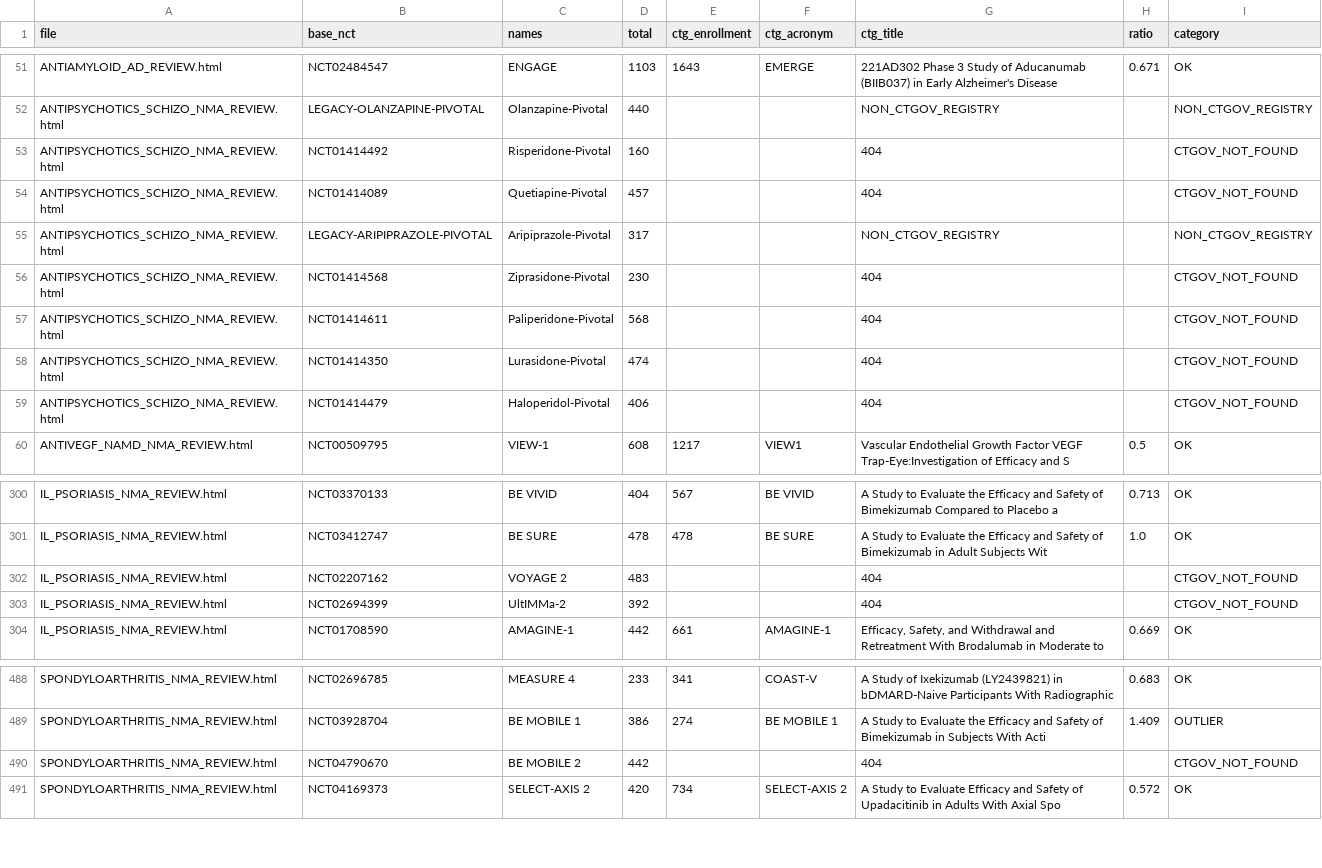
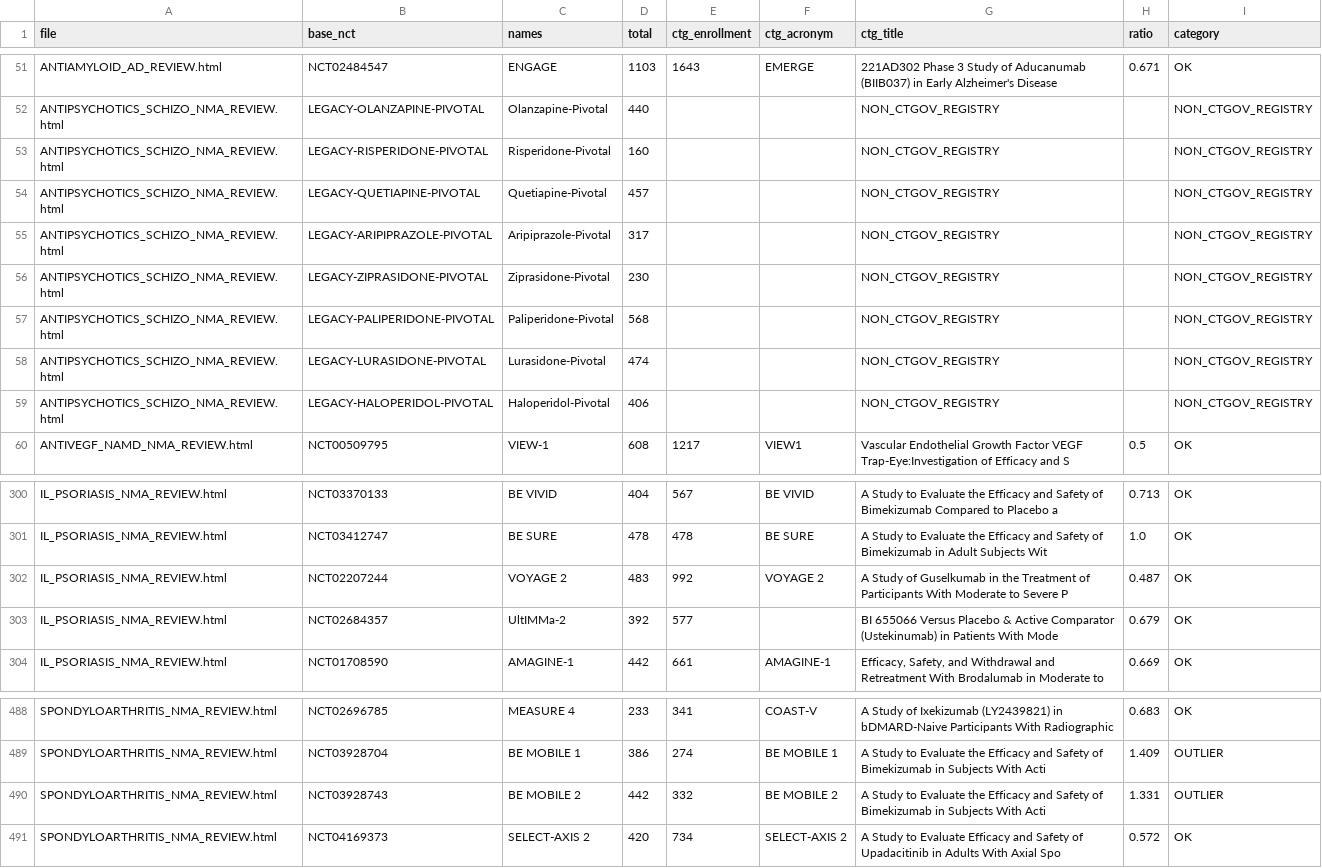
Before and after one commit to mahmood726-cyber/rapidmeta-finerenone, a CSV file: outputs/ctgov_cross_check.csv, drawn as a sheet; only a part is shown, gaps mark what is left out.

```diff
--- a/outputs/ctgov_cross_check.csv
+++ b/outputs/ctgov_cross_check.csv
@@ -52,9 +52,9 @@ ANTIAMYLOID_AD_REVIEW.html,NCT02484547,ENGAGE,1103,1643,EMERGE,221AD302 Phase 3
 ANTIPSYCHOTICS_SCHIZO_NMA_REVIEW.html,LEGACY-OLANZAPINE-PIVOTAL,Olanzapine-Pivotal,440,,,NON_CTGOV_REGISTRY,,NON_CTGOV_REGISTRY
-ANTIPSYCHOTICS_SCHIZO_NMA_REVIEW.html,NCT01414492,Risperidone-Pivotal,160,,,404,,CTGOV_NOT_FOUND
-ANTIPSYCHOTICS_SCHIZO_NMA_REVIEW.html,NCT01414089,Quetiapine-Pivotal,457,,,404,,CTGOV_NOT_FOUND
+ANTIPSYCHOTICS_SCHIZO_NMA_REVIEW.html,LEGACY-RISPERIDONE-PIVOTAL,Risperidone-Pivotal,160,,,NON_CTGOV_REGISTRY,,NON_CTGOV_REGISTRY
+ANTIPSYCHOTICS_SCHIZO_NMA_REVIEW.html,LEGACY-QUETIAPINE-PIVOTAL,Quetiapine-Pivotal,457,,,NON_CTGOV_REGISTRY,,NON_CTGOV_REGISTRY
 ANTIPSYCHOTICS_SCHIZO_NMA_REVIEW.html,LEGACY-ARIPIPRAZOLE-PIVOTAL,Aripiprazole-Pivotal,317,,,NON_CTGOV_REGISTRY,,NON_CTGOV_REGISTRY
-ANTIPSYCHOTICS_SCHIZO_NMA_REVIEW.html,NCT01414568,Ziprasidone-Pivotal,230,,,404,,CTGOV_NOT_FOUND
-ANTIPSYCHOTICS_SCHIZO_NMA_REVIEW.html,NCT01414611,Paliperidone-Pivotal,568,,,404,,CTGOV_NOT_FOUND
-ANTIPSYCHOTICS_SCHIZO_NMA_REVIEW.html,NCT01414350,Lurasidone-Pivotal,474,,,404,,CTGOV_NOT_FOUND
-ANTIPSYCHOTICS_SCHIZO_NMA_REVIEW.html,NCT01414479,Haloperidol-Pivotal,406,,,404,,CTGOV_NOT_FOUND
+ANTIPSYCHOTICS_SCHIZO_NMA_REVIEW.html,LEGACY-ZIPRASIDONE-PIVOTAL,Ziprasidone-Pivotal,230,,,NON_CTGOV_REGISTRY,,NON_CTGOV_REGISTRY
+ANTIPSYCHOTICS_SCHIZO_NMA_REVIEW.html,LEGACY-PALIPERIDONE-PIVOTAL,Paliperidone-Pivotal,568,,,NON_CTGOV_REGISTRY,,NON_CTGOV_REGISTRY
+ANTIPSYCHOTICS_SCHIZO_NMA_REVIEW.html,LEGACY-LURASIDONE-PIVOTAL,Lurasidone-Pivotal,474,,,NON_CTGOV_REGISTRY,,NON_CTGOV_REGISTRY
+ANTIPSYCHOTICS_SCHIZO_NMA_REVIEW.html,LEGACY-HALOPERIDOL-PIVOTAL,Haloperidol-Pivotal,406,,,NON_CTGOV_REGISTRY,,NON_CTGOV_REGISTRY
 ANTIVEGF_NAMD_NMA_REVIEW.html,NCT00509795,VIEW-1,608,1217,VIEW1,Vascular Endothelial Growth Factor VEGF Trap-Eye:Investigation of Efficacy and S,0.5,OK
@@ -301,4 +301,4 @@ IL_PSORIASIS_NMA_REVIEW.html,NCT03370133,BE VIVID,404,567,BE VIVID,A Study to Ev
 IL_PSORIASIS_NMA_REVIEW.html,NCT03412747,BE SURE,478,478,BE SURE,A Study to Evaluate the Efficacy and Safety of Bimekizumab in Adult Subjects Wit,1.0,OK
-IL_PSORIASIS_NMA_REVIEW.html,NCT02207162,VOYAGE 2,483,,,404,,CTGOV_NOT_FOUND
-IL_PSORIASIS_NMA_REVIEW.html,NCT02694399,UltIMMa-2,392,,,404,,CTGOV_NOT_FOUND
+IL_PSORIASIS_NMA_REVIEW.html,NCT02207244,VOYAGE 2,483,992,VOYAGE 2,A Study of Guselkumab in the Treatment of Participants With Moderate to Severe P,0.487,OK
+IL_PSORIASIS_NMA_REVIEW.html,NCT02684357,UltIMMa-2,392,577,,BI 655066 Versus Placebo & Active Comparator (Ustekinumab) in Patients With Mode,0.679,OK
 IL_PSORIASIS_NMA_REVIEW.html,NCT01708590,AMAGINE-1,442,661,AMAGINE-1,"Efficacy, Safety, and Withdrawal and Retreatment With Brodalumab in Moderate to ",0.669,OK
@@ -489,3 +489,3 @@ SPONDYLOARTHRITIS_NMA_REVIEW.html,NCT02696785,MEASURE 4,233,341,COAST-V,A Study
 SPONDYLOARTHRITIS_NMA_REVIEW.html,NCT03928704,BE MOBILE 1,386,274,BE MOBILE 1,A Study to Evaluate the Efficacy and Safety of Bimekizumab in Subjects With Acti,1.409,OUTLIER
-SPONDYLOARTHRITIS_NMA_REVIEW.html,NCT04790670,BE MOBILE 2,442,,,404,,CTGOV_NOT_FOUND
+SPONDYLOARTHRITIS_NMA_REVIEW.html,NCT03928743,BE MOBILE 2,442,332,BE MOBILE 2,A Study to Evaluate the Efficacy and Safety of Bimekizumab in Subjects With Acti,1.331,OUTLIER
 SPONDYLOARTHRITIS_NMA_REVIEW.html,NCT04169373,SELECT-AXIS 2,420,734,SELECT-AXIS 2,A Study to Evaluate Efficacy and Safety of Upadacitinib in Adults With Axial Spo,0.572,OK
```
Also changed, not shown: 4 other files.
